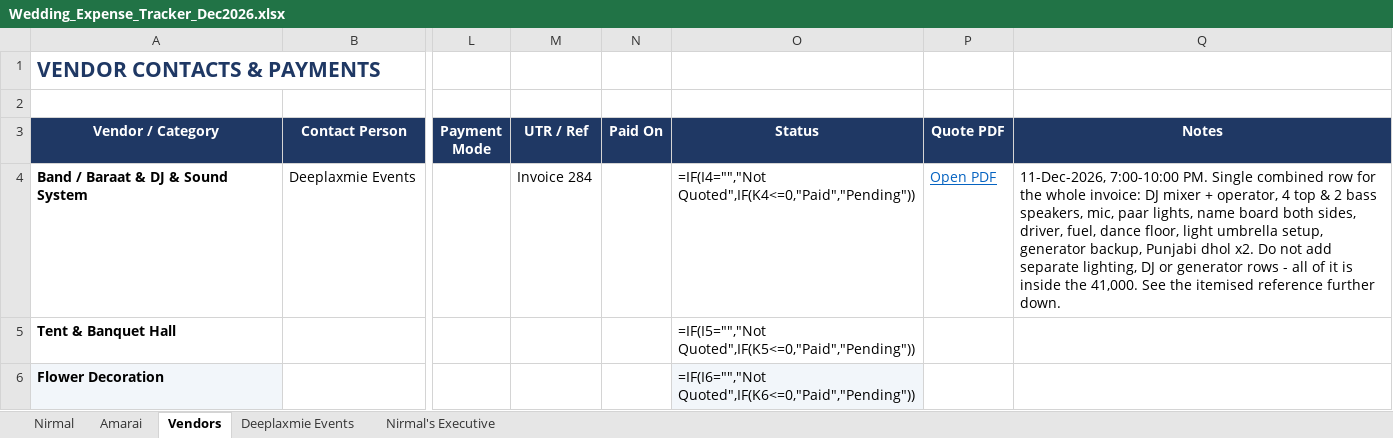
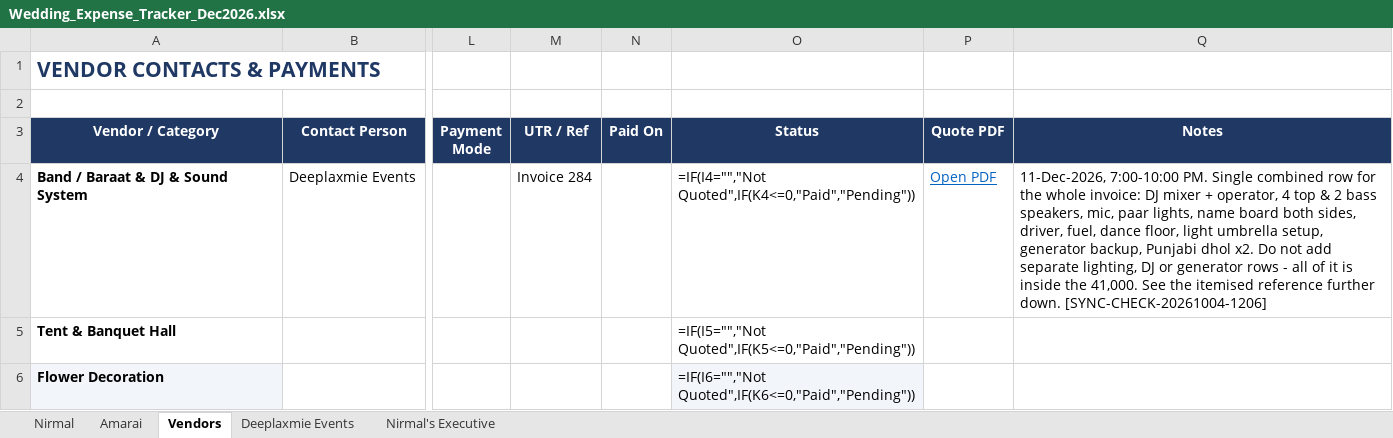
Before and after one commit to surajsingh81/wedding_tracker, an Excel workbook: Wedding_Expense_Tracker_Dec2026.xlsx, sheet Vendors, drawn as a sheet; only a part is shown, gaps mark what is left out; values as stored, in another font and other column widths than the file's, no borders; formulas without a stored value are shown as written; conditional formats not drawn; the diff names each change by its address in the sheet, - before the commit and + after, or states it on an @@ line.

```diff
--- a/Wedding_Expense_Tracker_Dec2026.xlsx (sheet Vendors)
+++ b/Wedding_Expense_Tracker_Dec2026.xlsx (sheet Vendors)
-Q4 (Notes): …further down.
+Q4 (Notes): …further down. [SYNC-CHECK-20261004-1206]
```
Also changed, not shown: 2 other files.
